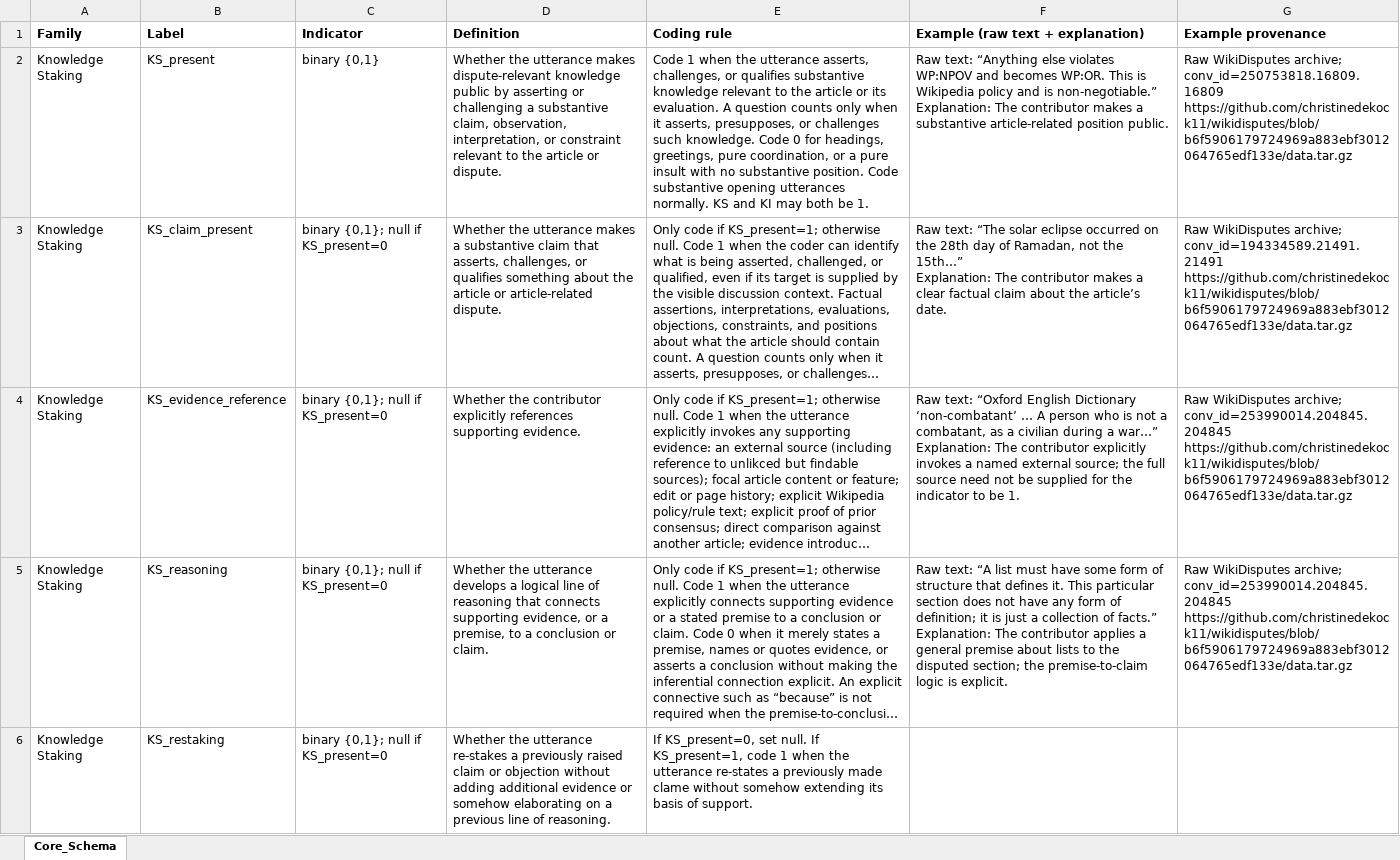
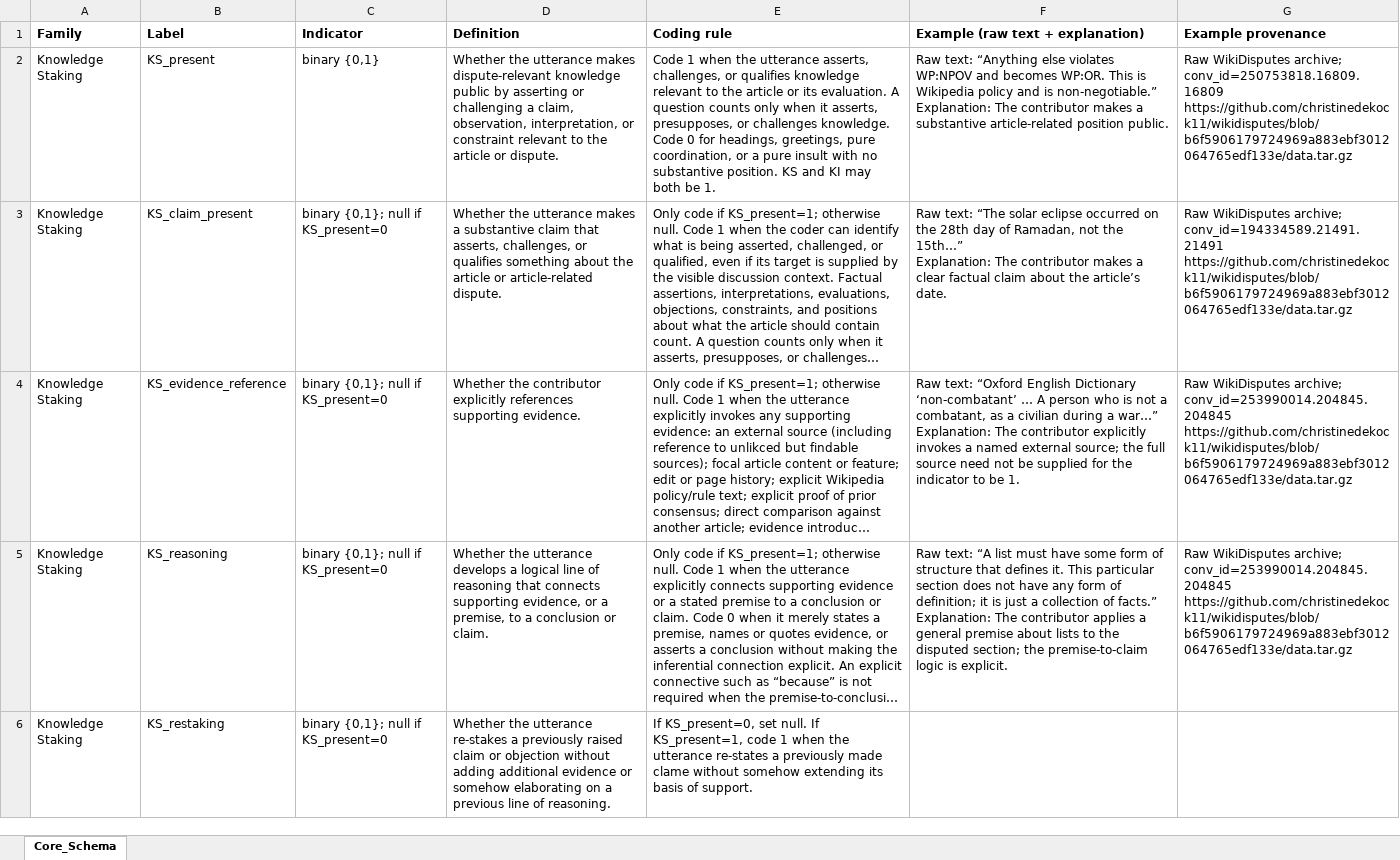
Before and after one commit to LeoPAllen/wikidisputes-human-annotation-tool, an Excel workbook: data/source/codebook.xlsx, sheet Core_Schema, drawn as a sheet; only a part is shown; long unchanged cells end in …; values as stored, in another font and other column widths than the file's, no borders; the diff covers the shown part only; the diff names each change by its address in the sheet, - before the commit and + after, or states it on an @@ line.

```diff
--- a/data/source/codebook.xlsx (sheet Core_Schema)
+++ b/data/source/codebook.xlsx (sheet Core_Schema)
-D2 (Definition): …challenging a substantive claim, observation,…
+D2 (Definition): …challenging a claim, observation,…
-E2 (Coding rule): …or qualifies substantive knowledge relevant to the article or its evaluation. A question counts only when it asserts, presupposes, or challenges such knowledge. Code 0 for headings, greetings, pure coordination, or a pure insult with no substantive position. Code substantive opening utterances normally. KS and…
+E2 (Coding rule): …or qualifies knowledge relevant to the article or its evaluation. A question counts only when it asserts, presupposes, or challenges knowledge. Code 0 for headings, greetings, pure coordination, or a pure insult with no substantive position. KS and…
```
Also changed, not shown: 1 edited cell elsewhere in this sheet, 2 other files.
